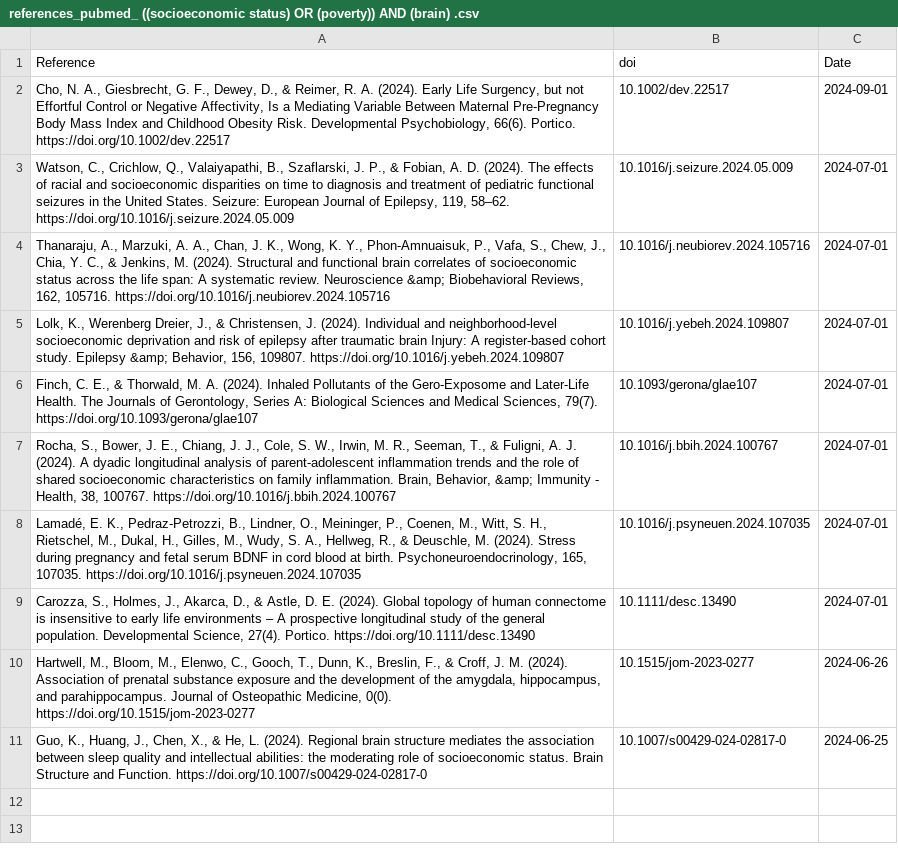
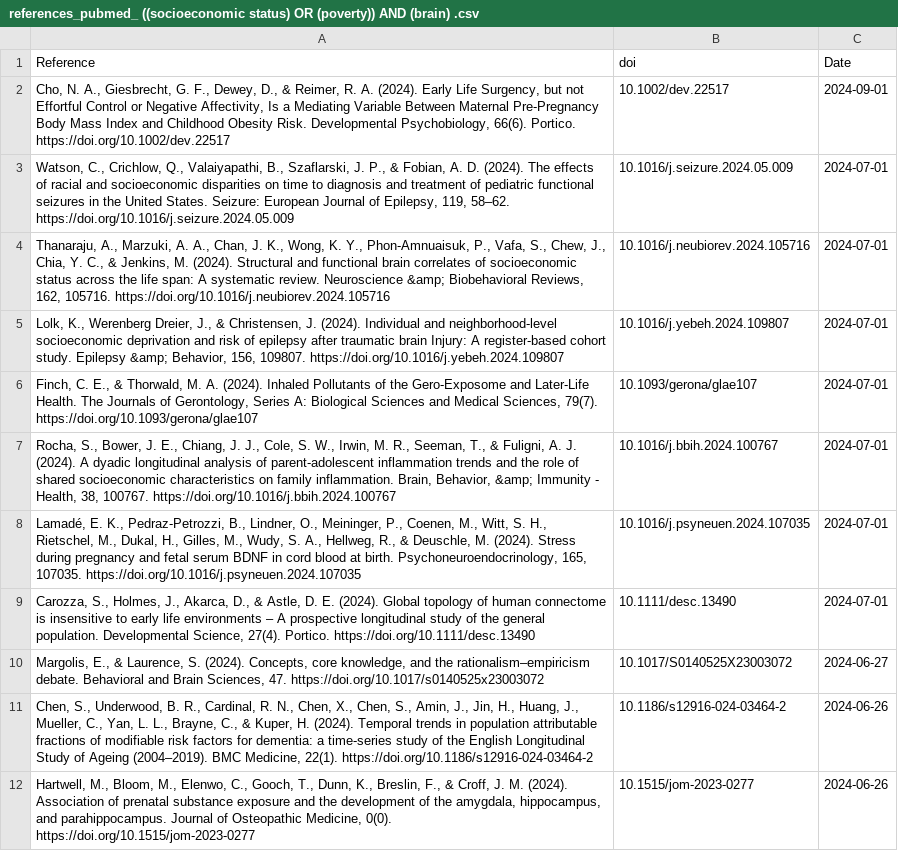
Before and after one commit to FedeGiovannetti/SESNeuroscienceRefs, a CSV file: SESneuroscienceRefs/Data/references_pubmed_ ((socioeconomic status) OR (poverty)) AND (brain) .csv, drawn as a sheet.

```diff
--- a/SESneuroscienceRefs/Data/references_pubmed_ ((socioeconomic status) OR (poverty)) AND (brain) .csv
+++ b/SESneuroscienceRefs/Data/references_pubmed_ ((socioeconomic status) OR (poverty)) AND (brain) .csv
@@ -9,3 +9,4 @@
 "Carozza, S., Holmes, J., Akarca, D., & Astle, D. E. (2024). Global topology of human connectome is insensitive to early life environments – A prospective longitudinal study of the general population. Developmental Science, 27(4). Portico. https://doi.org/10.1111/desc.13490","10.1111/desc.13490",2024-07-01
+"Margolis, E., & Laurence, S. (2024). Concepts, core knowledge, and the rationalism–empiricism debate. Behavioral and Brain Sciences, 47. https://doi.org/10.1017/s0140525x23003072","10.1017/S0140525X23003072",2024-06-27
+"Chen, S., Underwood, B. R., Cardinal, R. N., Chen, X., Chen, S., Amin, J., Jin, H., Huang, J., Mueller, C., Yan, L. L., Brayne, C., & Kuper, H. (2024). Temporal trends in population attributable fractions of modifiable risk factors for dementia: a time-series study of the English Longitudinal Study of Ageing (2004–2019). BMC Medicine, 22(1). https://doi.org/10.1186/s12916-024-03464-2","10.1186/s12916-024-03464-2",2024-06-26
 "Hartwell, M., Bloom, M., Elenwo, C., Gooch, T., Dunn, K., Breslin, F., & Croff, J. M. (2024). Association of prenatal substance exposure and the development of the amygdala, hippocampus, and parahippocampus. Journal of Osteopathic Medicine, 0(0). https://doi.org/10.1515/jom-2023-0277","10.1515/jom-2023-0277",2024-06-26
-"Guo, K., Huang, J., Chen, X., & He, L. (2024). Regional brain structure mediates the association between sleep quality and intellectual abilities: the moderating role of socioeconomic status. Brain Structure and Function. https://doi.org/10.1007/s00429-024-02817-0","10.1007/s00429-024-02817-0",2024-06-25
```
Also changed, not shown: SESneuroscienceRefs/Data/references_pubmed_ ((socioeconomic status) OR (poverty)) AND (neuroscience) .csv.
